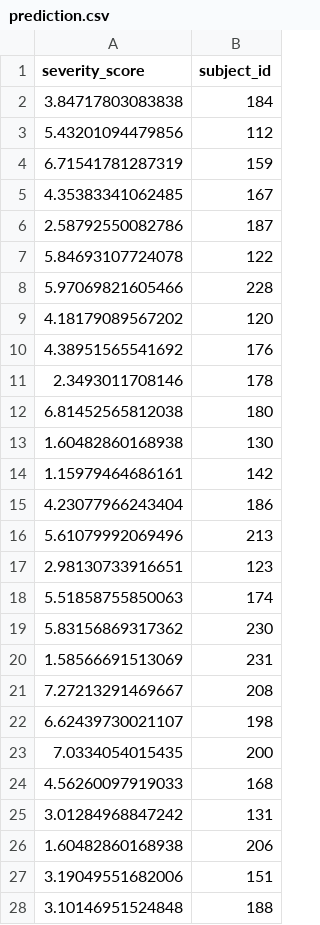
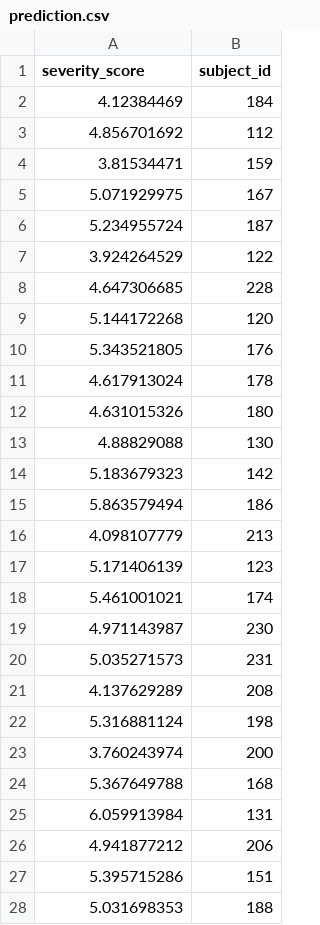
Before and after one commit to Yangxin666/Hackathon-Summer-2020, a CSV file: prediction.csv, drawn as a sheet; only a part is shown; the diff covers the shown part only.

Commit message:
Add files via upload

```diff
--- a/prediction.csv
+++ b/prediction.csv
@@ -1,28 +1,28 @@
 "severity_score","subject_id"
-3.84717803083838,184
-5.43201094479856,112
-6.71541781287319,159
-4.35383341062485,167
-2.58792550082786,187
-5.84693107724078,122
-5.97069821605466,228
-4.18179089567202,120
-4.38951565541692,176
-2.3493011708146,178
-6.81452565812038,180
-1.60482860168938,130
-1.15979464686161,142
-4.23077966243404,186
-5.61079992069496,213
-2.98130733916651,123
-5.51858755850063,174
-5.83156869317362,230
-1.58566691513069,231
-7.27213291469667,208
-6.62439730021107,198
-7.0334054015435,200
-4.56260097919033,168
-3.01284968847242,131
-1.60482860168938,206
-3.19049551682006,151
-3.10146951524848,188
+4.12384469,184
+4.856701692,112
+3.81534471,159
+5.071929975,167
+5.234955724,187
+3.924264529,122
+4.647306685,228
+5.144172268,120
+5.343521805,176
+4.617913024,178
+4.631015326,180
+4.88829088,130
+5.183679323,142
+5.863579494,186
+4.098107779,213
+5.171406139,123
+5.461001021,174
+4.971143987,230
+5.035271573,231
+4.137629289,208
+5.316881124,198
+3.760243974,200
+5.367649788,168
+6.059913984,131
+4.941877212,206
+5.395715286,151
+5.031698353,188
```
Also changed, not shown: 32 edited cells elsewhere in this file.
